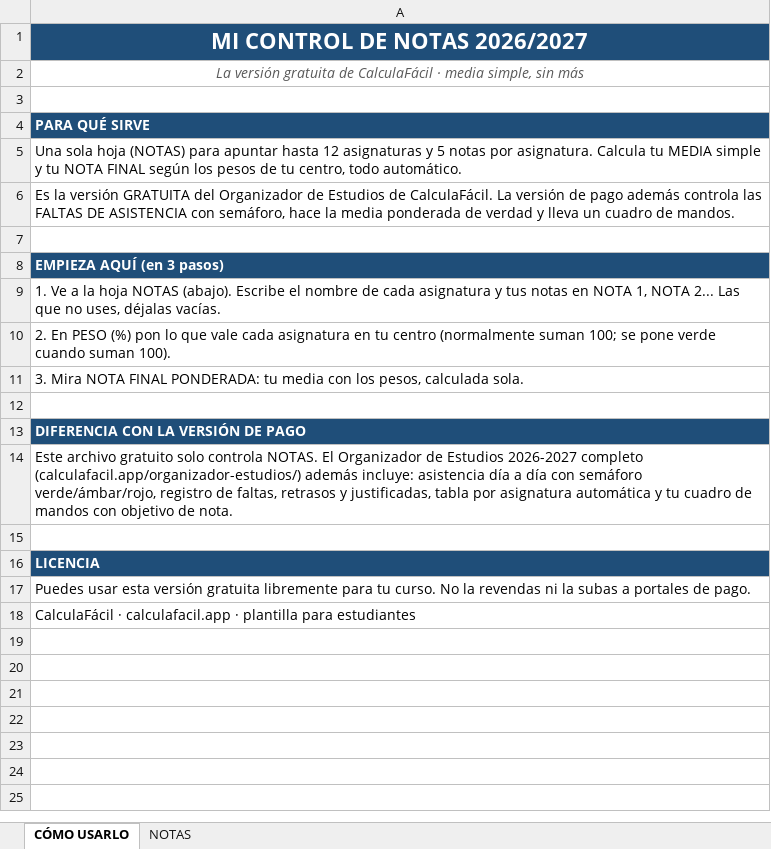
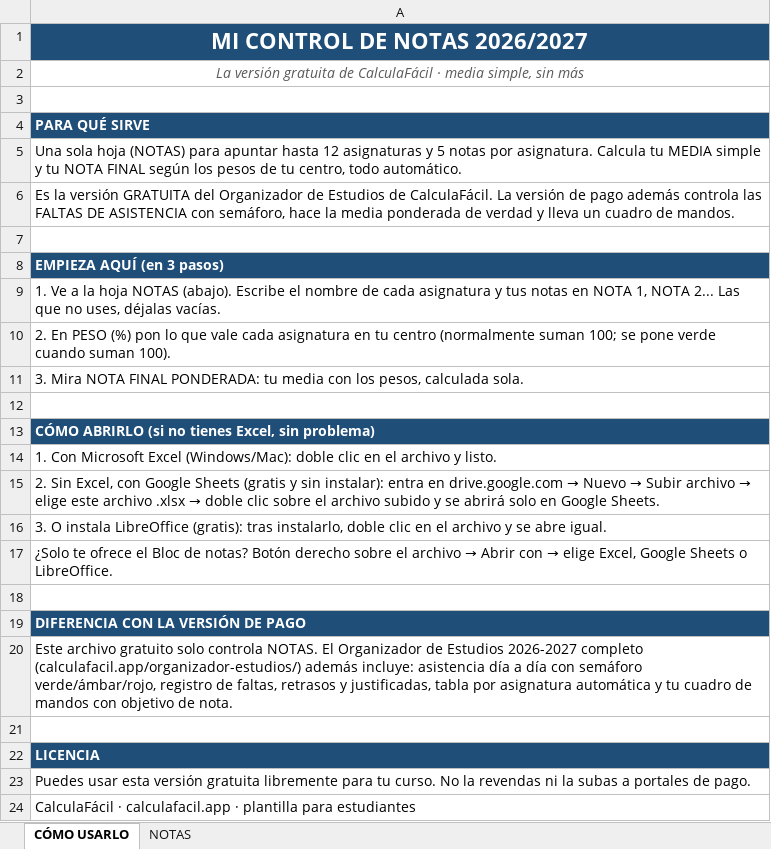
Before and after one commit to calculafacil/CalculaFacil, an Excel workbook: descarga-gratuita/Control-Notas-2026-2027.xlsx, sheet CÓMO USARLO, drawn as a sheet; values as stored, in another font and other column widths than the file's, no borders; the diff names each change by its address in the sheet, - before the commit and + after, or states it on an @@ line.

Commit message:
Plantilla gratuita: titulo a ancho completo + instrucciones de como abrirla en Google Sheets

```diff
--- a/descarga-gratuita/Control-Notas-2026-2027.xlsx (sheet CÓMO USARLO)
+++ b/descarga-gratuita/Control-Notas-2026-2027.xlsx (sheet CÓMO USARLO)
+row 13: CÓMO ABRIRLO (si no tienes Excel, sin problema)
+row 14: 1. Con Microsoft Excel (Windows/Mac): doble clic en el archivo y listo.
+row 15: 2. Sin Excel, con Google Sheets (gratis y sin instalar): entra en drive.google.com → Nuevo → Subir archivo → elige este archivo .xlsx → doble clic sobre el archivo subido y se abrirá solo en Google Sheets.
+row 16: 3. O instala LibreOffice (gratis): tras instalarlo, doble clic en el archivo y se abre igual.
+row 17: ¿Solo te ofrece el Bloc de notas? Botón derecho sobre el archivo → Abrir con → elige Excel, Google Sheets o LibreOffice.
+row 18: (empty)
```
Also changed, not shown: sheet NOTAS, 2 other files.
